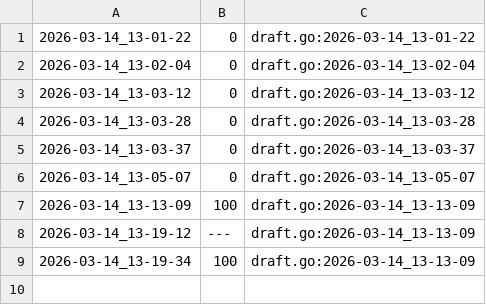
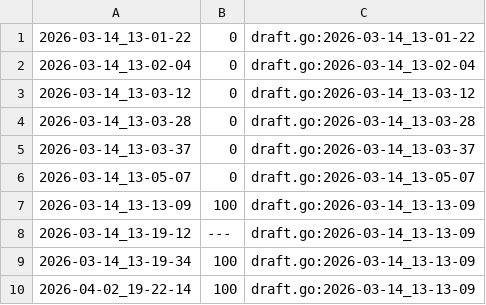
Before and after one commit to qxcode-course/ed-ter-bloco-a-MatheusEugenio, a CSV file: .tko/track/ed@gomos/track.csv, drawn as a sheet; the diff names each change by its address in the sheet, - before the commit and + after, or states it on an @@ line.

```diff
--- a/.tko/track/ed@gomos/track.csv
+++ b/.tko/track/ed@gomos/track.csv
+row 10: 2026-04-02_19-22-14 | 100 | draft.go:2026-03-14_13-13-09
```
Also changed, not shown: 3 other files.
